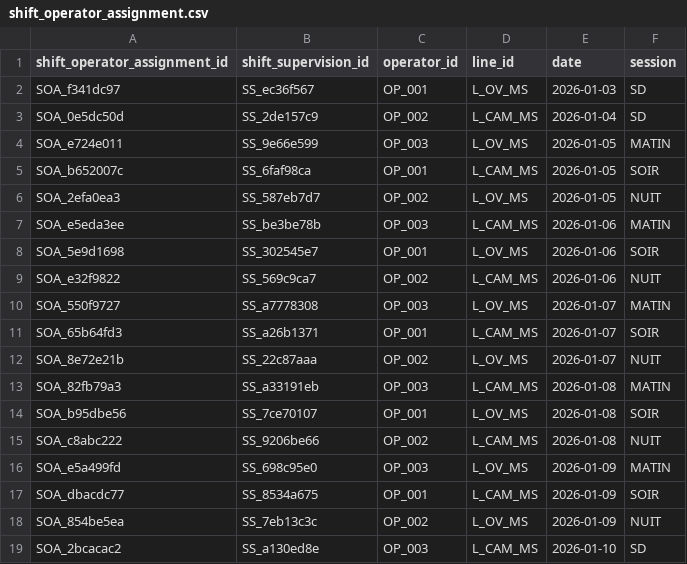
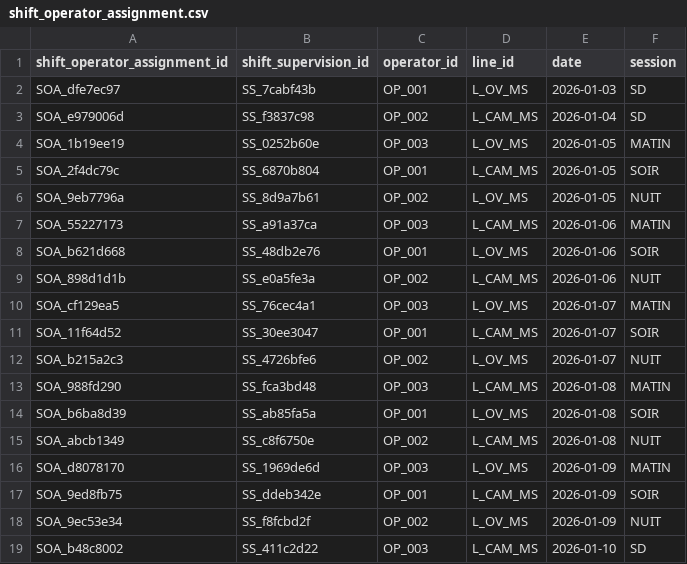
Before and after one commit to mounkaila-issoufou/industrial-downtime-analytics, a CSV file: data/raw/shift_operator_assignment.csv, drawn as a sheet.

```diff
--- a/data/raw/shift_operator_assignment.csv
+++ b/data/raw/shift_operator_assignment.csv
@@ -1,19 +1,19 @@
 shift_operator_assignment_id,shift_supervision_id,operator_id,line_id,date,session
-SOA_f341dc97,SS_ec36f567,OP_001,L_OV_MS,2026-01-03,SD
-SOA_0e5dc50d,SS_2de157c9,OP_002,L_CAM_MS,2026-01-04,SD
-SOA_e724e011,SS_9e66e599,OP_003,L_OV_MS,2026-01-05,MATIN
-SOA_b652007c,SS_6faf98ca,OP_001,L_CAM_MS,2026-01-05,SOIR
-SOA_2efa0ea3,SS_587eb7d7,OP_002,L_OV_MS,2026-01-05,NUIT
-SOA_e5eda3ee,SS_be3be78b,OP_003,L_CAM_MS,2026-01-06,MATIN
-SOA_5e9d1698,SS_302545e7,OP_001,L_OV_MS,2026-01-06,SOIR
-SOA_e32f9822,SS_569c9ca7,OP_002,L_CAM_MS,2026-01-06,NUIT
-SOA_550f9727,SS_a7778308,OP_003,L_OV_MS,2026-01-07,MATIN
-SOA_65b64fd3,SS_a26b1371,OP_001,L_CAM_MS,2026-01-07,SOIR
-SOA_8e72e21b,SS_22c87aaa,OP_002,L_OV_MS,2026-01-07,NUIT
-SOA_82fb79a3,SS_a33191eb,OP_003,L_CAM_MS,2026-01-08,MATIN
-SOA_b95dbe56,SS_7ce70107,OP_001,L_OV_MS,2026-01-08,SOIR
-SOA_c8abc222,SS_9206be66,OP_002,L_CAM_MS,2026-01-08,NUIT
-SOA_e5a499fd,SS_698c95e0,OP_003,L_OV_MS,2026-01-09,MATIN
-SOA_dbacdc77,SS_8534a675,OP_001,L_CAM_MS,2026-01-09,SOIR
-SOA_854be5ea,SS_7eb13c3c,OP_002,L_OV_MS,2026-01-09,NUIT
-SOA_2bcacac2,SS_a130ed8e,OP_003,L_CAM_MS,2026-01-10,SD
+SOA_dfe7ec97,SS_7cabf43b,OP_001,L_OV_MS,2026-01-03,SD
+SOA_e979006d,SS_f3837c98,OP_002,L_CAM_MS,2026-01-04,SD
+SOA_1b19ee19,SS_0252b60e,OP_003,L_OV_MS,2026-01-05,MATIN
+SOA_2f4dc79c,SS_6870b804,OP_001,L_CAM_MS,2026-01-05,SOIR
+SOA_9eb7796a,SS_8d9a7b61,OP_002,L_OV_MS,2026-01-05,NUIT
+SOA_55227173,SS_a91a37ca,OP_003,L_CAM_MS,2026-01-06,MATIN
+SOA_b621d668,SS_48db2e76,OP_001,L_OV_MS,2026-01-06,SOIR
+SOA_898d1d1b,SS_e0a5fe3a,OP_002,L_CAM_MS,2026-01-06,NUIT
+SOA_cf129ea5,SS_76cec4a1,OP_003,L_OV_MS,2026-01-07,MATIN
+SOA_11f64d52,SS_30ee3047,OP_001,L_CAM_MS,2026-01-07,SOIR
+SOA_b215a2c3,SS_4726bfe6,OP_002,L_OV_MS,2026-01-07,NUIT
+SOA_988fd290,SS_fca3bd48,OP_003,L_CAM_MS,2026-01-08,MATIN
+SOA_b6ba8d39,SS_ab85fa5a,OP_001,L_OV_MS,2026-01-08,SOIR
+SOA_abcb1349,SS_c8f6750e,OP_002,L_CAM_MS,2026-01-08,NUIT
+SOA_d8078170,SS_1969de6d,OP_003,L_OV_MS,2026-01-09,MATIN
+SOA_9ed8fb75,SS_ddeb342e,OP_001,L_CAM_MS,2026-01-09,SOIR
+SOA_9ec53e34,SS_f8fcbd2f,OP_002,L_OV_MS,2026-01-09,NUIT
+SOA_b48c8002,SS_411c2d22,OP_003,L_CAM_MS,2026-01-10,SD
```
Also changed, not shown: data/raw/hourly_production.csv, data/raw/production_events.csv, 4 other files.
